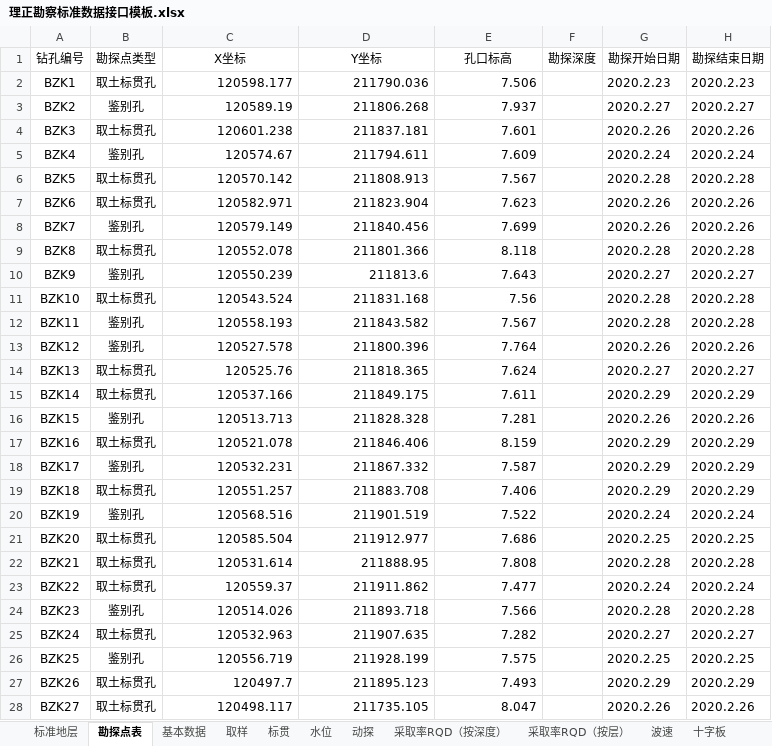
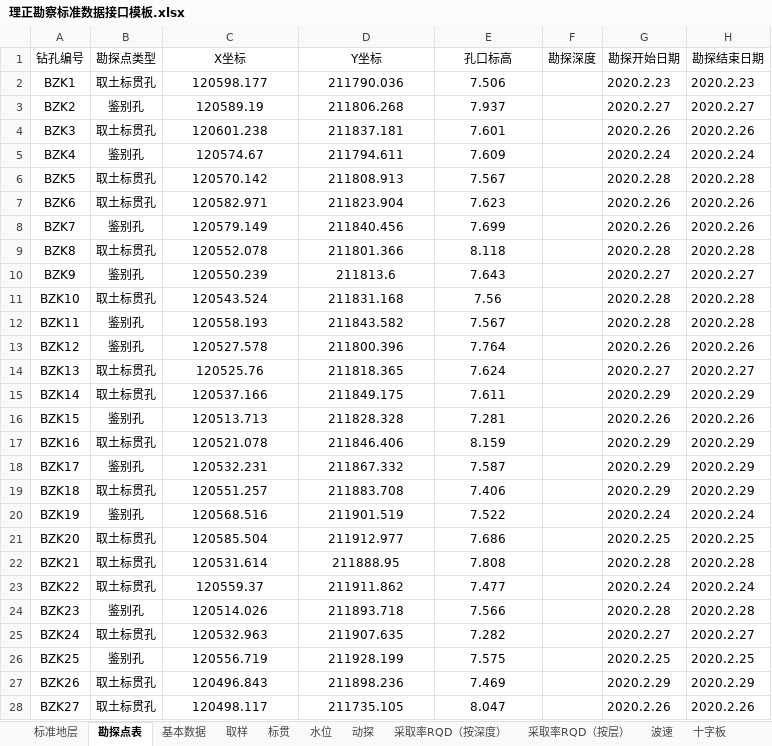
Before and after one commit to mrvx666/easy-lizheng-input, an Excel workbook: 理正勘察标准数据接口模板.xlsx, sheet 勘探点表, drawn as a sheet; only a part is shown; values as stored, in another font and other column widths than the file's, no borders; the diff covers the shown part only; the diff names each change by its address in the sheet, - before the commit and + after, or states it on an @@ line.

Commit message:
Update 理正勘察标准数据接口模板.xlsx

```diff
--- a/理正勘察标准数据接口模板.xlsx (sheet 勘探点表)
+++ b/理正勘察标准数据接口模板.xlsx (sheet 勘探点表)
-C2:E28 alignment: right
+C2:E28 alignment: center
-C27 (X坐标): 120497.7
+C27 (X坐标): 120496.843
-D27 (Y坐标): 211895.123
+D27 (Y坐标): 211898.236
-E27 (孔口标高): 7.493
+E27 (孔口标高): 7.469
```
Also changed, not shown: 3 edited cells and cell formats elsewhere in this sheet, sheet 水位.
